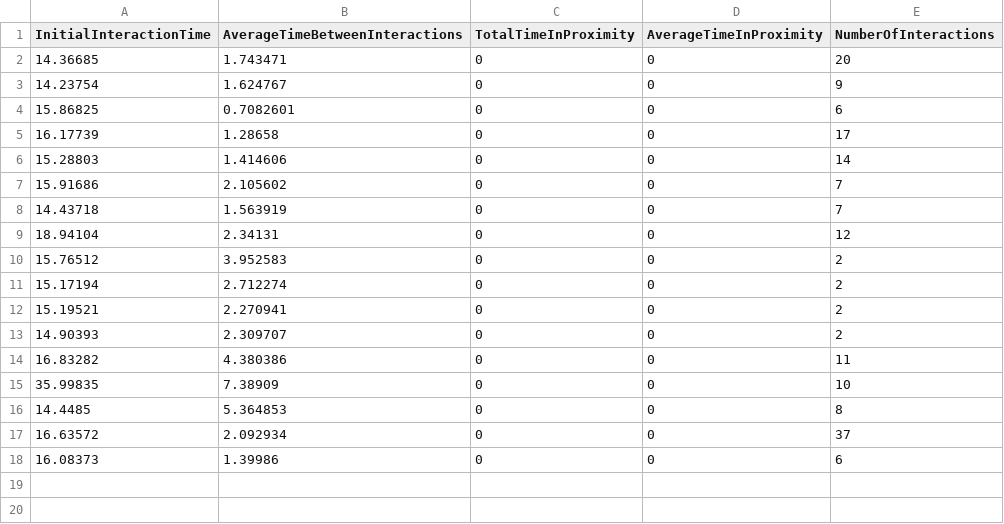
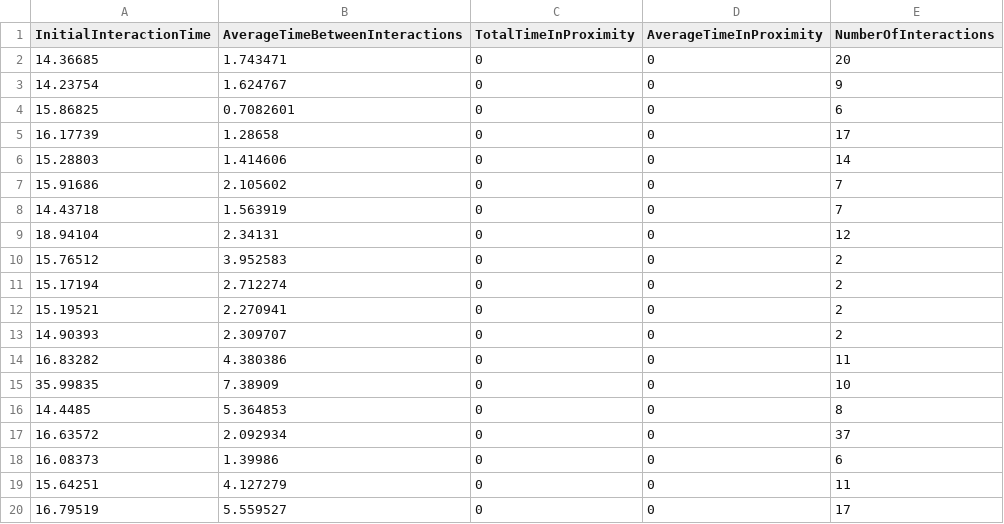
Before and after one commit to OuterRimStudios/USHMM, a CSV file: Assets/Analytics/Office_InteractionDataAnalytics_9-23-2019.csv, drawn as a sheet; the diff names each change by its address in the sheet, - before the commit and + after, or states it on an @@ line.

```diff
--- a/Assets/Analytics/Office_InteractionDataAnalytics_9-23-2019.csv
+++ b/Assets/Analytics/Office_InteractionDataAnalytics_9-23-2019.csv
+row 19: 15.64251 | 4.127279 | 0 | 0 | 11
+row 20: 16.79519 | 5.559527 | 0 | 0 | 17
```
Also changed, not shown: Assets/Analytics/Office_InteractedObjectsAnalytics_9-23-2019.csv, 2 other files.
